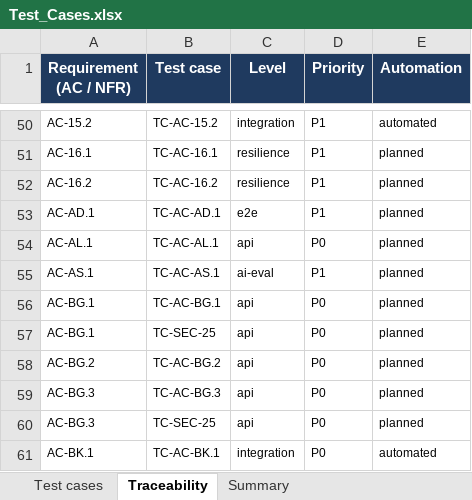
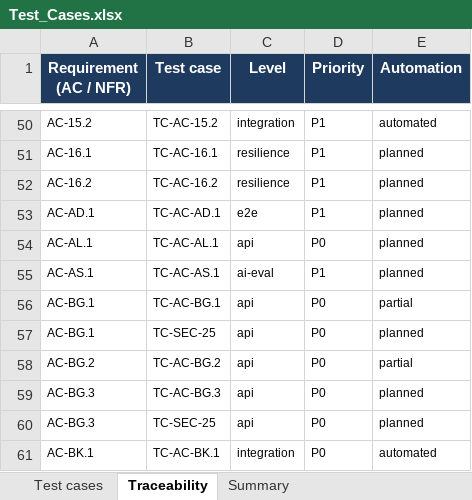
Before and after one commit to viethung12062005/smart-hospital-platform, an Excel workbook: docs/06-testing/dist/Test_Cases.xlsx, sheet Traceability, drawn as a sheet; only a part is shown, gaps mark what is left out; values as stored, in another font and other column widths than the file's, no borders; the diff names each change by its address in the sheet, - before the commit and + after, or states it on an @@ line.

```diff
--- a/docs/06-testing/dist/Test_Cases.xlsx (sheet Traceability)
+++ b/docs/06-testing/dist/Test_Cases.xlsx (sheet Traceability)
-E56 (Automation): planned
+E56 (Automation): partial
-E58 (Automation): planned
+E58 (Automation): partial
```
Also changed, not shown: sheet Test cases, 8 other files.
